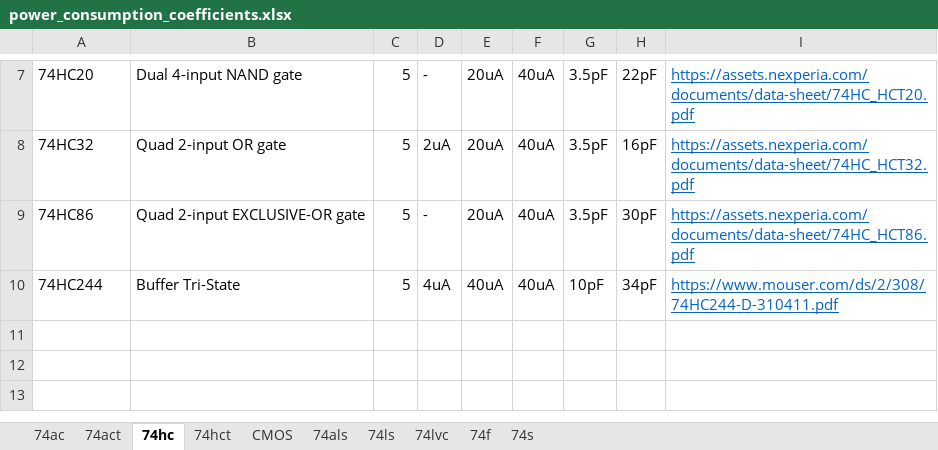
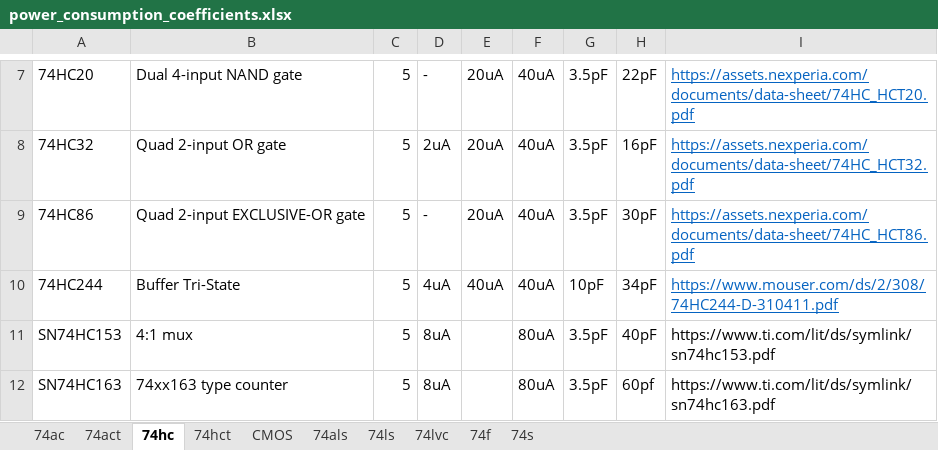
Before and after one commit to helloworld1983/ELib, an Excel workbook: src/PELib/power_consumption_coefficients.xlsx, sheet 74hc, drawn as a sheet; only a part is shown, gaps mark what is left out; values as stored, in another font and other column widths than the file's, no borders; the diff names each change by its address in the sheet, - before the commit and + after, or states it on an @@ line.

Commit message:
file updates for current PELib version

```diff
--- a/src/PELib/power_consumption_coefficients.xlsx (sheet 74hc)
+++ b/src/PELib/power_consumption_coefficients.xlsx (sheet 74hc)
+row 11: SN74HC153 | 4:1 mux | 5 | 8uA |  | 80uA | 3.5pF | 40pF | https://www.ti.com/lit/ds/symlink/sn74hc153.pdf
+row 12: SN74HC163 | 74xx163 type counter | 5 | 8uA |  | 80uA | 3.5pF | 60pf | https://www.ti.com/lit/ds/symlink/sn74hc163.pdf
```
Also changed, not shown: sheet 74s, sheet 74lvc, sheet 74als, sheet 74ls, sheet 74f, sheet 74act, 2 more sheets, 11 other files.
